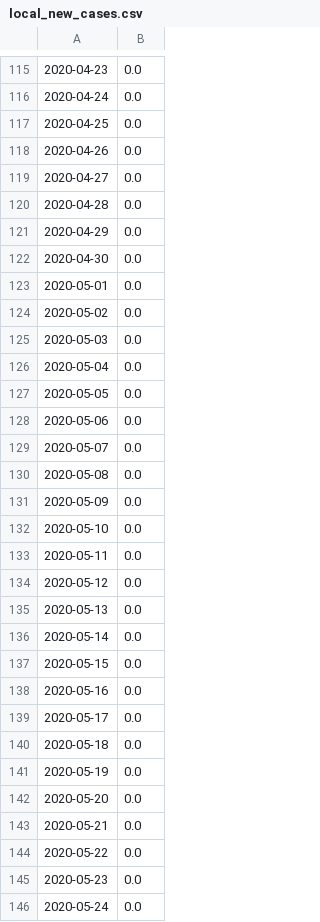
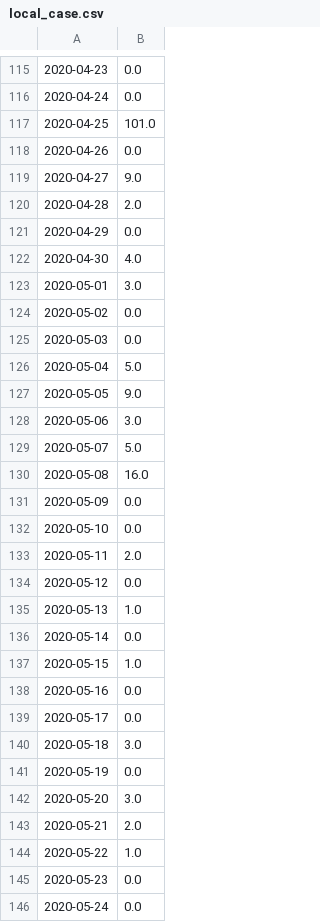
Before and after one commit to danielsuo/princeton.fyi, a CSV file: timeseries/local_case.csv (was timeseries/local_new_cases.csv), drawn as a sheet; only a part is shown, gaps mark what is left out; the diff covers the shown part only; the diff names each change by its address in the sheet, - before the commit and + after, or states it on an @@ line.

```diff
--- a/timeseries/local_new_cases.csv
+++ b/timeseries/local_case.csv
-B117: 0.0
+B117: 101.0
-B119: 0.0
+B119: 9.0
-B120: 0.0
+B120: 2.0
-B122: 0.0
+B122: 4.0
-B123: 0.0
+B123: 3.0
-B126: 0.0
+B126: 5.0
-B127: 0.0
+B127: 9.0
-B128: 0.0
+B128: 3.0
-B129: 0.0
+B129: 5.0
-B130: 0.0
+B130: 16.0
-B133: 0.0
+B133: 2.0
-B135: 0.0
+B135: 1.0
-B137: 0.0
+B137: 1.0
-B140: 0.0
+B140: 3.0
-B142: 0.0
+B142: 3.0
-B143: 0.0
+B143: 2.0
-B144: 0.0
+B144: 1.0
```
Also changed, not shown: 11 edited cells elsewhere in this file, timeseries/local.csv, 4 other files.
